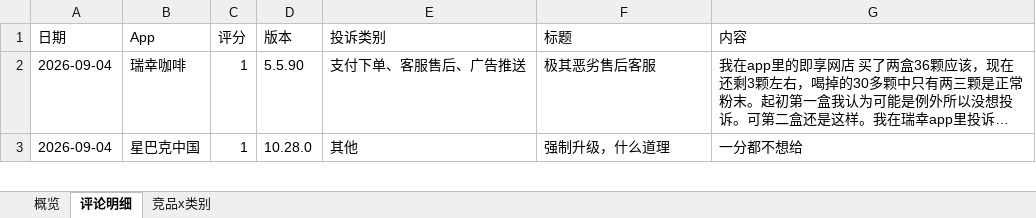
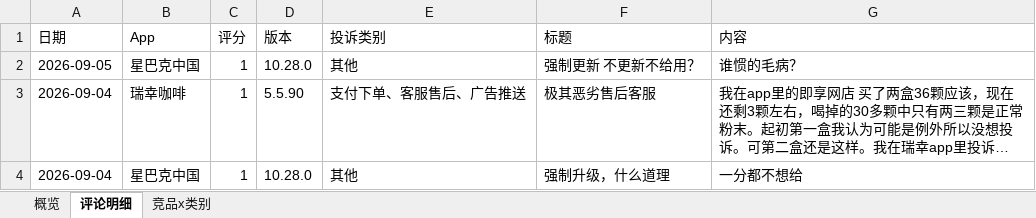
Before and after one commit to EGG-ZERO/appstore-voc-radar, an Excel workbook: reports/竞品VOC周报.xlsx, sheet 评论明细, drawn as a sheet; only a part is shown; long unchanged cells end in …; values as stored, in another font and other column widths than the file's, no cell formats; the diff names each change by its address in the sheet, - before the commit and + after, or states it on an @@ line.

```diff
--- a/reports/竞品VOC周报.xlsx (sheet 评论明细)
+++ b/reports/竞品VOC周报.xlsx (sheet 评论明细)
+row 2: 2026-09-05 | 星巴克中国 | 1 | 10.28.0 | 其他 | 强制更新 不更新不给用？ | 谁惯的毛病？
```
Also changed, not shown: sheet 概览, sheet 竞品x类别, cell formats, 4 other files.
